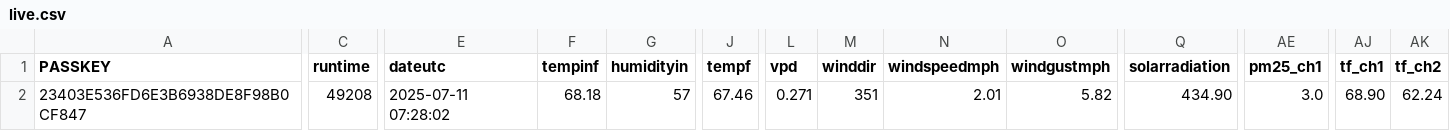
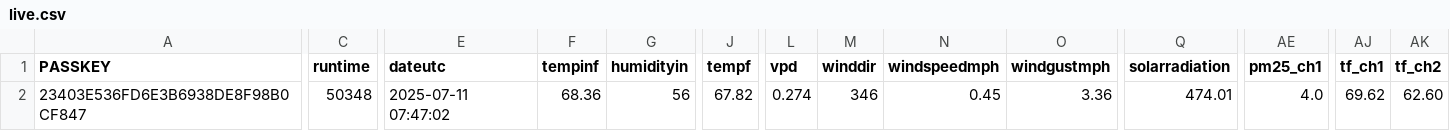
Before and after one commit to wetterzerbst/wetterdaten, a CSV file: data/live.csv, drawn as a sheet; only a part is shown, gaps mark what is left out; the diff names each change by its address in the sheet, - before the commit and + after, or states it on an @@ line.

```diff
--- a/data/live.csv
+++ b/data/live.csv
-C2 (runtime): 49208
+C2 (runtime): 50348
-E2 (dateutc): 2025-07-11 07:28:02
+E2 (dateutc): 2025-07-11 07:47:02
-F2 (tempinf): 68.18
+F2 (tempinf): 68.36
-G2 (humidityin): 57
+G2 (humidityin): 56
-J2 (tempf): 67.46
+J2 (tempf): 67.82
-L2 (vpd): 0.271
+L2 (vpd): 0.274
-M2 (winddir): 351
+M2 (winddir): 346
-N2 (windspeedmph): 2.01
+N2 (windspeedmph): 0.45
-O2 (windgustmph): 5.82
+O2 (windgustmph): 3.36
-Q2 (solarradiation): 434.90
+Q2 (solarradiation): 474.01
-AE2 (pm25_ch1): 3.0
+AE2 (pm25_ch1): 4.0
-AJ2 (tf_ch1): 68.90
+AJ2 (tf_ch1): 69.62
-AK2 (tf_ch2): 62.24
+AK2 (tf_ch2): 62.60
```
Also changed, not shown: 2 other files.
